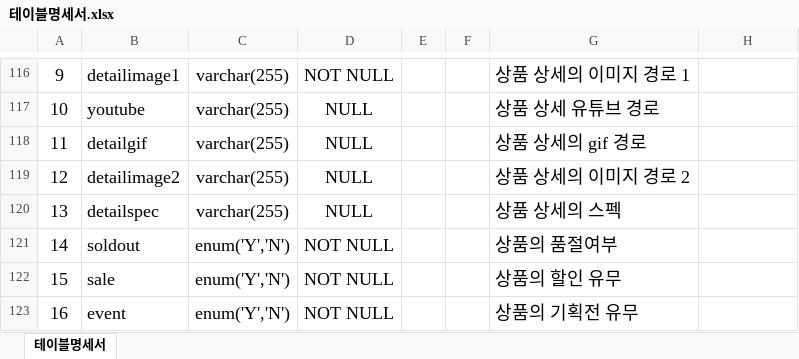
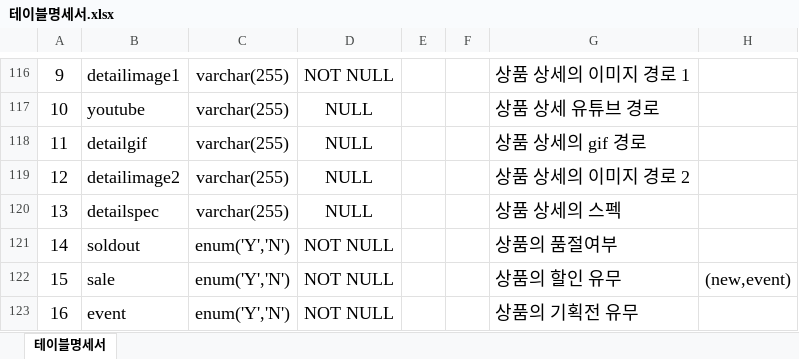
Before and after one commit to HYEON-DEV/SonyStore, an Excel workbook: sony_database/테이블명세서.xlsx, sheet 테이블명세서, drawn as a sheet; only a part is shown, gaps mark what is left out; values as stored, in another font and other column widths than the file's, no borders; the diff names each change by its address in the sheet, - before the commit and + after, or states it on an @@ line.

```diff
--- a/sony_database/테이블명세서.xlsx (sheet 테이블명세서)
+++ b/sony_database/테이블명세서.xlsx (sheet 테이블명세서)
-H122: (empty)
+H122: (new,event)
```
Also changed, not shown: 12 other files.
